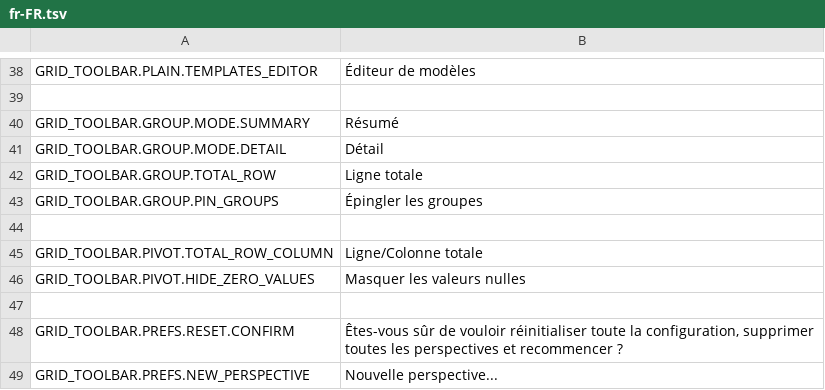
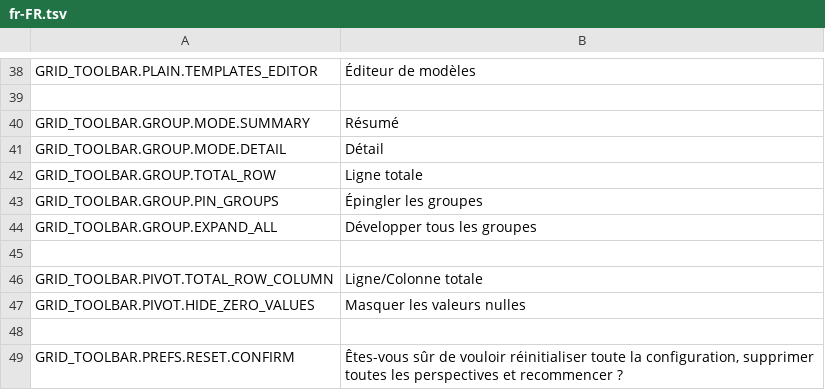
Before and after one commit to mieweb/datavis-ace, a TSV file: trans/fr-FR.tsv, drawn as a sheet; only a part is shown, gaps mark what is left out; the shorter side is filled out with more unchanged rows; the diff names each change by its address in the sheet, - before the commit and + after, or states it on an @@ line.

```diff
--- a/trans/fr-FR.tsv
+++ b/trans/fr-FR.tsv
+row 44: GRID_TOOLBAR.GROUP.EXPAND_ALL | Développer tous les groupes
```
Also changed, not shown: trans/id-ID.tsv, trans/nl-NL.tsv, 15 other files.
